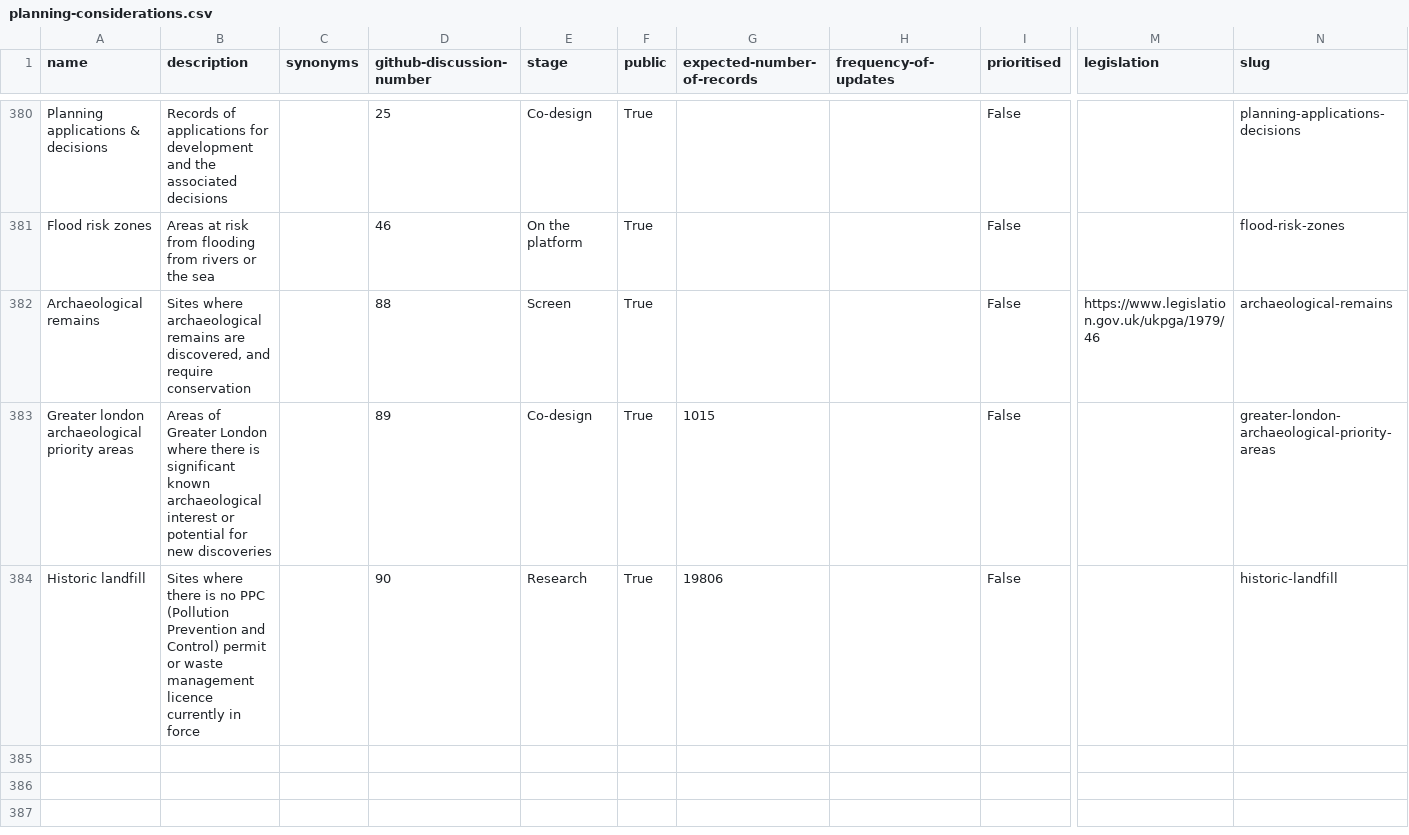
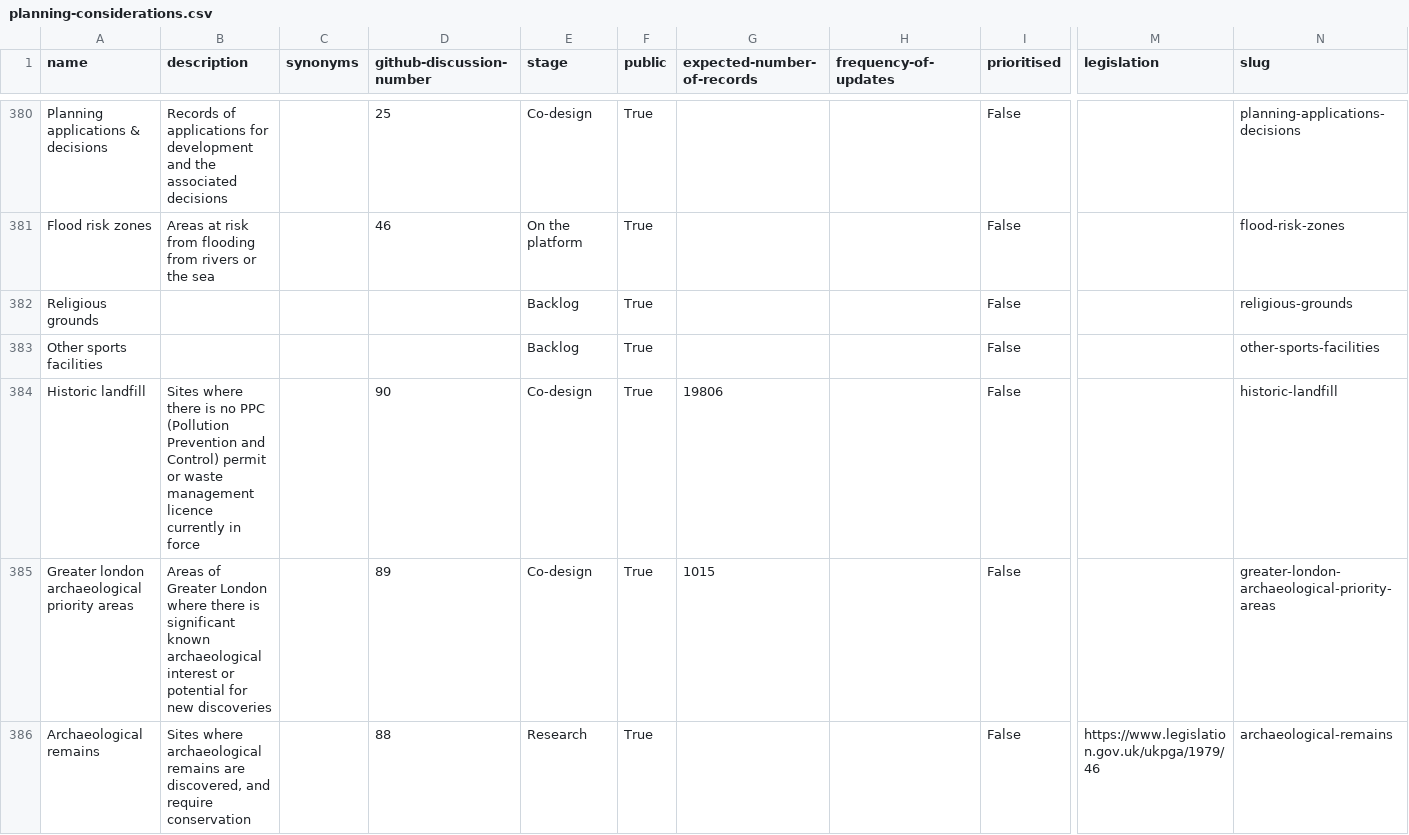
Before and after one commit to digital-land/planning-data-design, a CSV file: data/planning-considerations.csv, drawn as a sheet; only a part is shown, gaps mark what is left out; removed rows and columns are numbered as before the commit, all else as after; rows hold the shown columns only; the diff names each change by its address in the sheet, - before the commit and + after, or states it on an @@ line.

```diff
--- a/data/planning-considerations.csv
+++ b/data/planning-considerations.csv
-row 382: Archaeological remains | Sites where archaeological remains are discovered, and require conservation |  | 88 | Screen | True |  |  | False | https://www.legislation.gov.uk/ukpga/1979/46 | archaeological-remains
+row 382: Religious grounds |  |  |  | Backlog | True |  |  | False |  | religious-grounds
+row 383: Other sports facilities |  |  |  | Backlog | True |  |  | False |  | other-sports-facilities
+row 384: Historic landfill | Sites where there is no PPC (Pollution Prevention and Control) permit or waste management licence currently in force |  | 90 | Co-design | True | 19806 |  | False |  | historic-landfill
-row 384: Historic landfill | Sites where there is no PPC (Pollution Prevention and Control) permit or waste management licence currently in force |  | 90 | Research | True | 19806 |  | False |  | historic-landfill
+row 386: Archaeological remains | Sites where archaeological remains are discovered, and require conservation |  | 88 | Research | True |  |  | False | https://www.legislation.gov.uk/ukpga/1979/46 | archaeological-remains
```
